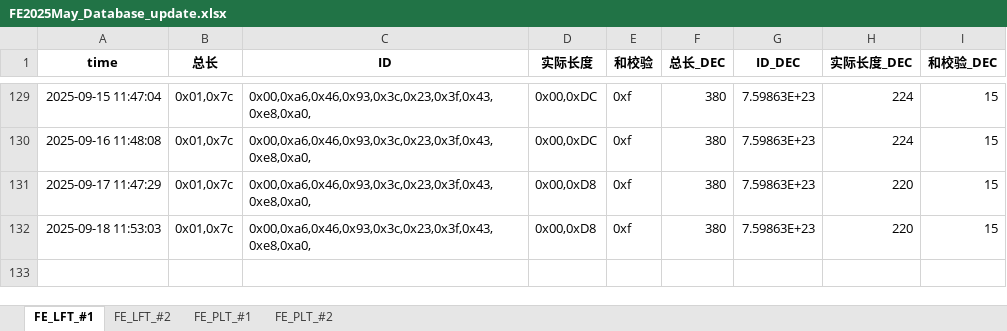
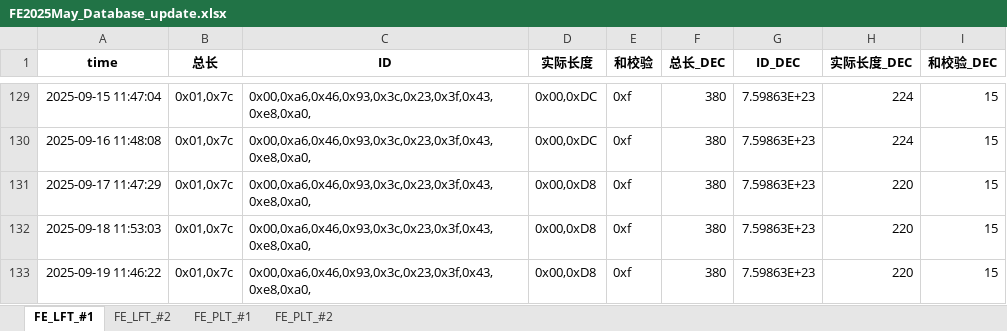
Before and after one commit to weichencsu/millwear_demoapp, an Excel workbook: FE2025May_Database_update.xlsx, sheet FE_LFT_#1, drawn as a sheet; only a part is shown, gaps mark what is left out; values as stored, in another font and other column widths than the file's, no borders; the diff names each change by its address in the sheet, - before the commit and + after, or states it on an @@ line.

```diff
--- a/FE2025May_Database_update.xlsx (sheet FE_LFT_#1)
+++ b/FE2025May_Database_update.xlsx (sheet FE_LFT_#1)
+row 133: 2025-09-19 11:46:22 | 0x01,0x7c | 0x00,0xa6,0x46,0x93,0x3c,0x23,0x3f,0x43,0xe8,0xa0, | 0x00,0xD8 | 0xf | 380 | 7.59863E+23 | 220 | 15
```
Also changed, not shown: sheet FE_PLT_#1, sheet FE_PLT_#2, sheet FE_LFT_#2.
